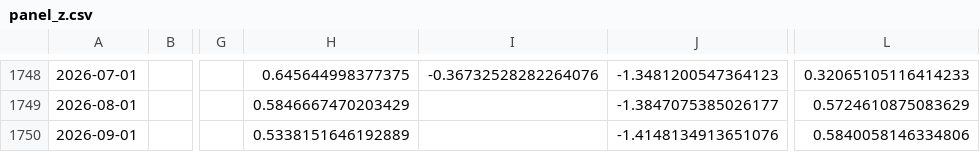
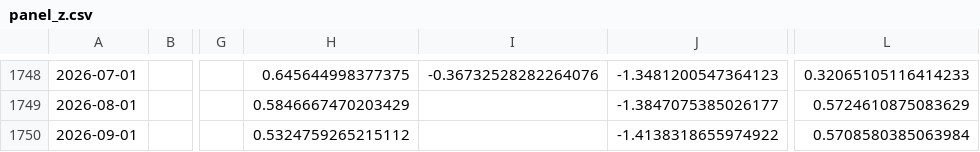
Before and after one commit to Akiravince/vigilance-pre-krach, a CSV file: data/history/panel_z.csv, drawn as a sheet; only a part is shown, gaps mark what is left out; the diff names each change by its address in the sheet, - before the commit and + after, or states it on an @@ line.

```diff
--- a/data/history/panel_z.csv
+++ b/data/history/panel_z.csv
-H1750: 0.5338151646192889
+H1750: 0.5324759265215112
-J1750: -1.4148134913651076
+J1750: -1.4138318655974922
-L1750: 0.5840058146334806
+L1750: 0.5708580385063984
```
Also changed, not shown: data/history/composite.csv, data/history/sign_scores.csv, 2 other files.
